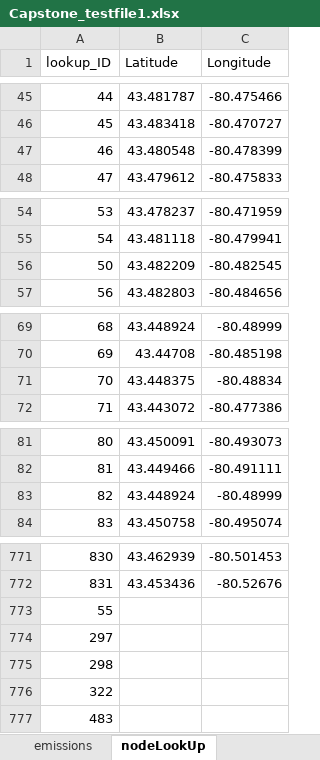
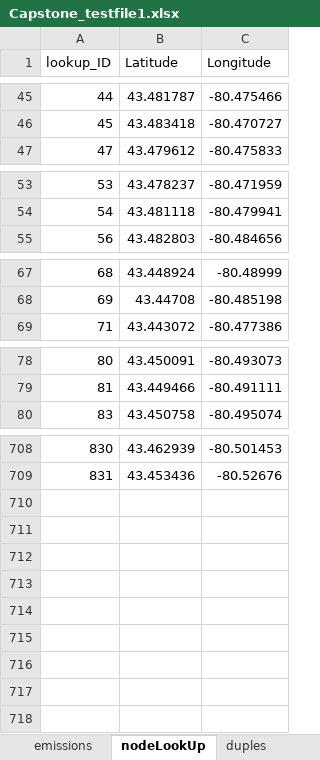
Before and after one commit to safros/FYDP, an Excel workbook: Capstone_testfile1.xlsx, sheet nodeLookUp, drawn as a sheet; only a part is shown, gaps mark what is left out; values as stored, in another font and other column widths than the file's, no borders; the diff covers the shown part only; the diff names each change by its address in the sheet, - before the commit and + after, or states it on an @@ line.

```diff
--- a/Capstone_testfile1.xlsx (sheet nodeLookUp)
+++ b/Capstone_testfile1.xlsx (sheet nodeLookUp)
+sheet tab: duples
-row 47: 46 | 43.480548 | -80.478399
-row 56: 50 | 43.482209 | -80.482545
-row 71: 70 | 43.448375 | -80.48834
-row 83: 82 | 43.448924 | -80.48999
-row 773: 55
-row 774: 297
-row 775: 298
-row 776: 322
-row 777: 483
```
Also changed, not shown: 59 removed rows elsewhere in this sheet, sheet distance, sheet speedLimit, sheet damages, sheet truck, sheet demand, 3 other files.
